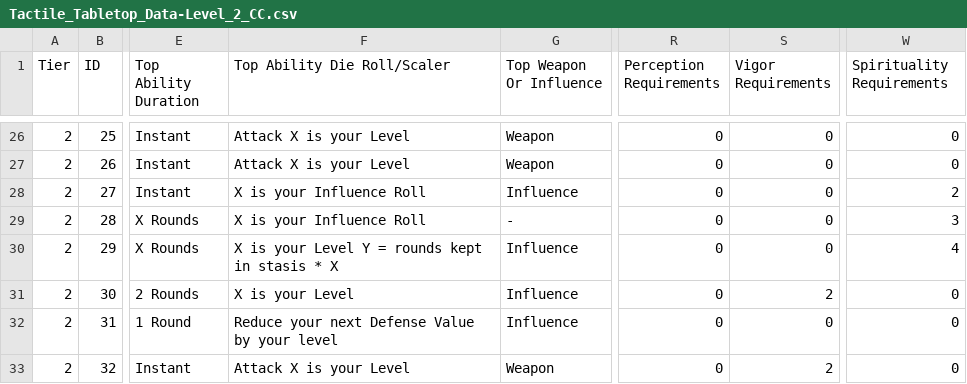
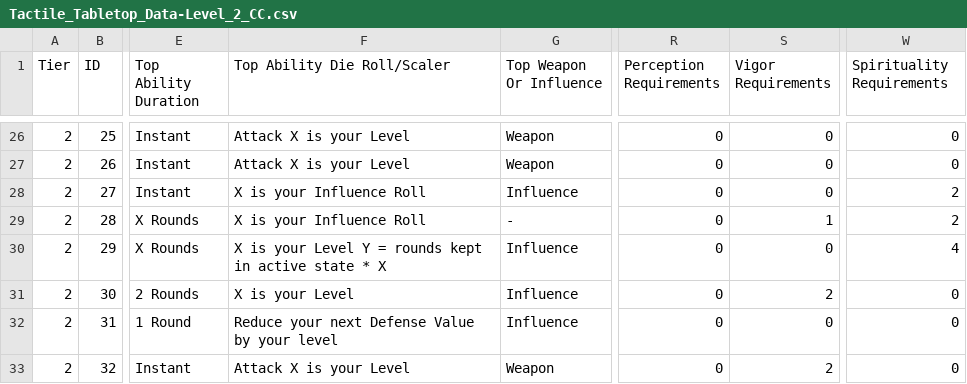
Before and after one commit to SirPinkleton/TableTopRolePlaying_Squib, a CSV file: tactile_tabletop/Character Cards/Tactile_Tabletop_Data-Level_2_CC.csv, drawn as a sheet; only a part is shown, gaps mark what is left out; the diff names each change by its address in the sheet, - before the commit and + after, or states it on an @@ line.

Commit message:
adjusting stats on card 28, adjusting wording of scaler on sharing is caring (we don't use 'statis' anymore

```diff
--- a/tactile_tabletop/Character Cards/Tactile_Tabletop_Data-Level_2_CC.csv
+++ b/tactile_tabletop/Character Cards/Tactile_Tabletop_Data-Level_2_CC.csv
-S29 (Vigor Requirements): 0
+S29 (Vigor Requirements): 1
-W29 (Spirituality Requirements): 3
+W29 (Spirituality Requirements): 2
-F30 (Top Ability Die Roll/Scaler): …kept in stasis * X
+F30 (Top Ability Die Roll/Scaler): …kept in active state * X
```
